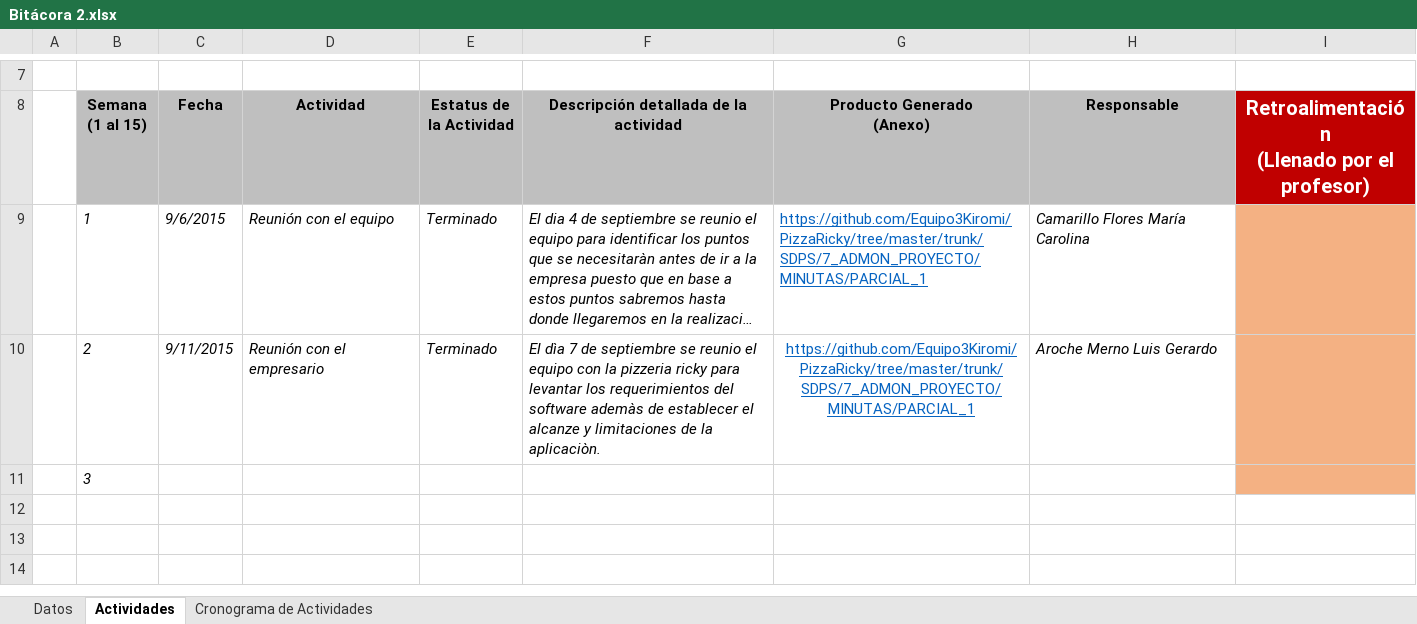
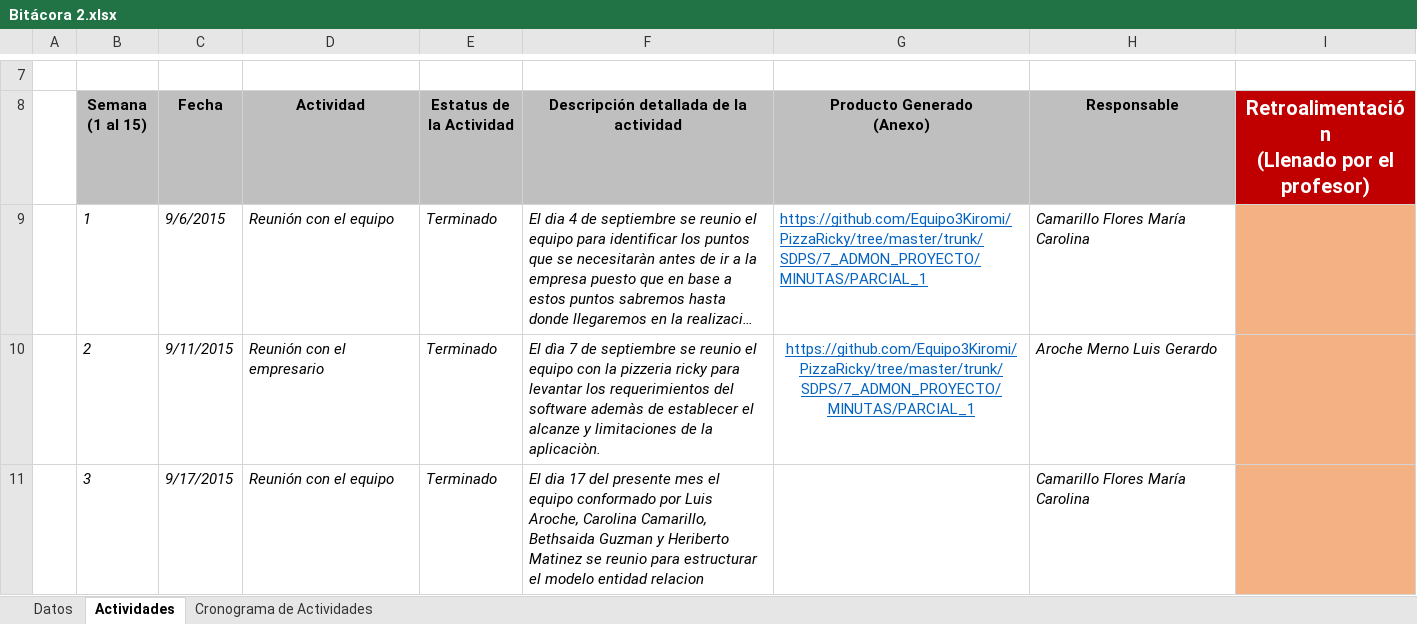
Before and after one commit to gbethsaida/PizzaRicky, an Excel workbook: trunk/SDPS/BITÁCORAS/Bitácora 2.xlsx, sheet Actividades, drawn as a sheet; only a part is shown, gaps mark what is left out; long unchanged cells end in …; values as stored, in another font and other column widths than the file's, no borders; charts and pictures not drawn; removed rows and columns are numbered as before the commit, all else as after; the diff names each change by its address in the sheet, - before the commit and + after, or states it on an @@ line.

Commit message:
Actualización BITÁCORAS/Bitácora 3.xlsx

```diff
--- a/trunk/SDPS/BITÁCORAS/Bitácora 2.xlsx (sheet Actividades)
+++ b/trunk/SDPS/BITÁCORAS/Bitácora 2.xlsx (sheet Actividades)
-row 11:  | 3
+row 11:  | 3 | 9/17/2015 | Reunión con el equipo | Terminado | El dia 17 del presente mes el equipo conformado por Luis Aroche, Carolina Camarillo, Bethsaida Guzman y Heriberto Matinez se reunio para estructurar el modelo entidad relacion |  | Camarillo Flores María Carolina
```
Also changed, not shown: 1 other file.
